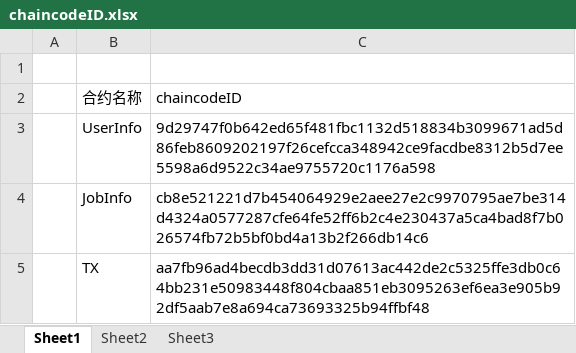
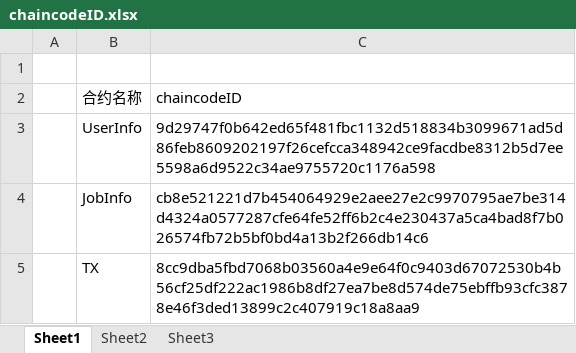
Before and after one commit to yglym2012/BlockchainCompetition, an Excel workbook: chaincodeID.xlsx, sheet Sheet1, drawn as a sheet; values as stored, in another font and other column widths than the file's, no borders; the diff names each change by its address in the sheet, - before the commit and + after, or states it on an @@ line.

Commit message:
50

```diff
--- a/chaincodeID.xlsx (sheet Sheet1)
+++ b/chaincodeID.xlsx (sheet Sheet1)
-C5 (chaincodeID): aa7fb96ad4becdb3dd31d07613ac442de2c5325ffe3db0c64bb231e50983448f804cbaa851eb3095263ef6ea3e905b92df5aab7e8a694ca73693325b94ffbf48
+C5 (chaincodeID): 8cc9dba5fbd7068b03560a4e9e64f0c9403d67072530b4b56cf25df222ac1986b8df27ea7be8d574de75ebffb93cfc3878e46f3ded13899c2c407919c18a8aa9
```
